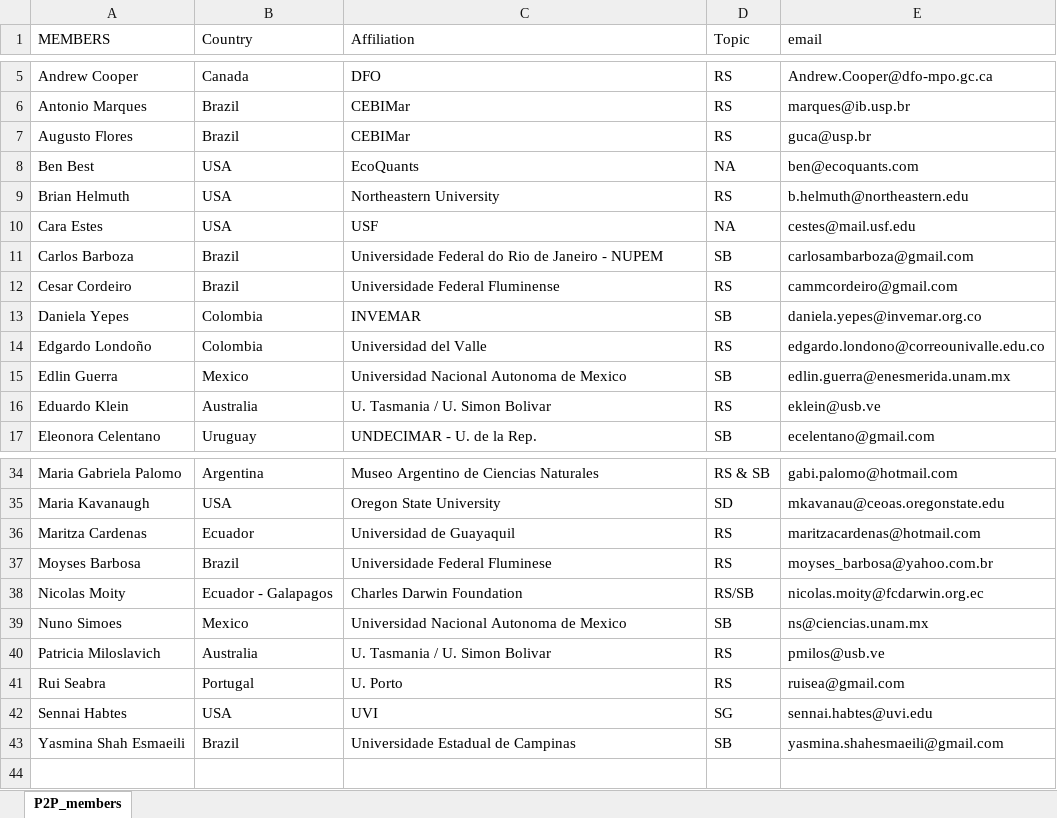
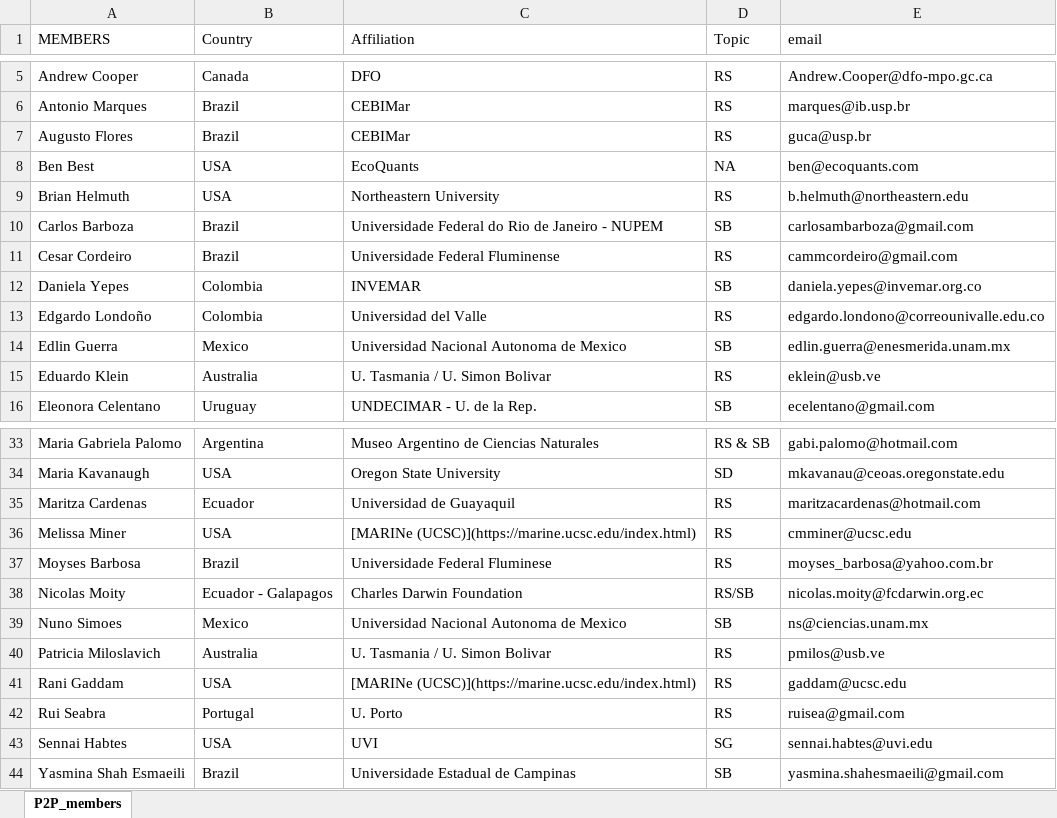
Before and after one commit to marinebon/p2p, an Excel workbook: data/P2P_members_list.xlsx, sheet P2P_members, drawn as a sheet; only a part is shown, gaps mark what is left out; values as stored, in another font and other column widths than the file's, no borders; removed rows and columns are numbered as before the commit, all else as after; the diff names each change by its address in the sheet, - before the commit and + after, or states it on an @@ line.

Commit message:
added Melissa and Rani

```diff
--- a/data/P2P_members_list.xlsx (sheet P2P_members)
+++ b/data/P2P_members_list.xlsx (sheet P2P_members)
-row 10: Cara Estes | USA | USF | NA | cestes@mail.usf.edu
+row 36: Melissa Miner | USA | [MARINe (UCSC)](https://marine.ucsc.edu/index.html) | RS | cmminer@ucsc.edu
+row 41: Rani Gaddam | USA | [MARINe (UCSC)](https://marine.ucsc.edu/index.html) | RS | gaddam@ucsc.edu
```
Also changed, not shown: 1 other file.
